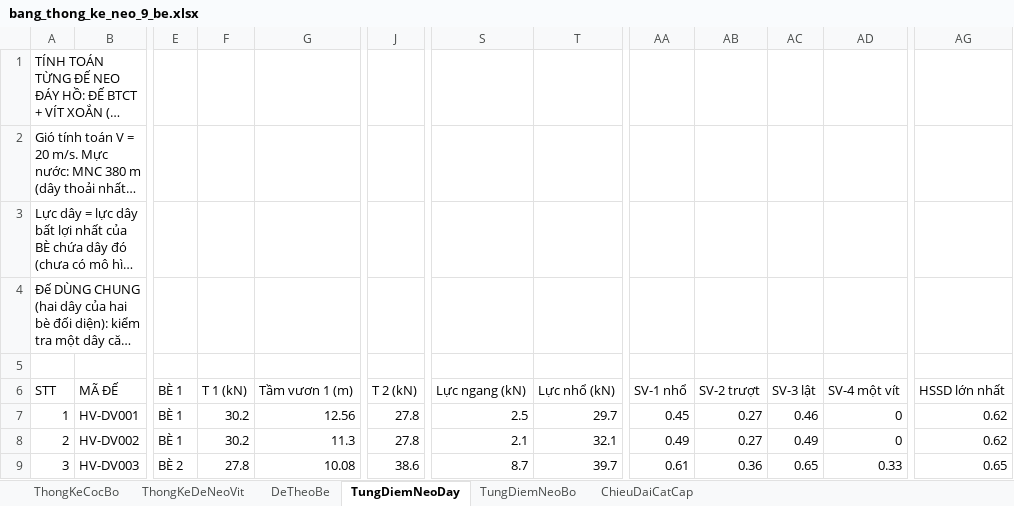
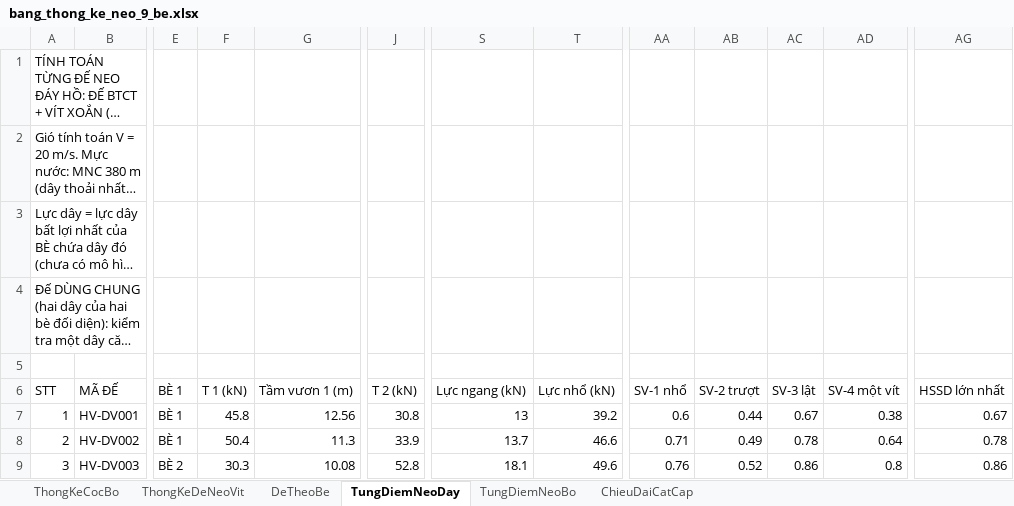
Before and after one commit to MinhNhat108/webneobe, an Excel workbook: docs/mat-bang-neo-9-be/bang_thong_ke_neo_9_be.xlsx, sheet TungDiemNeoDay, drawn as a sheet; only a part is shown, gaps mark what is left out; long unchanged cells end in …; values as stored, in another font and other column widths than the file's, no borders; the diff covers the shown part only; the diff names each change by its address in the sheet, - before the commit and + after, or states it on an @@ line.

```diff
--- a/docs/mat-bang-neo-9-be/bang_thong_ke_neo_9_be.xlsx (sheet TungDiemNeoDay)
+++ b/docs/mat-bang-neo-9-be/bang_thong_ke_neo_9_be.xlsx (sheet TungDiemNeoDay)
-F7 (T 1 (kN)): 30.2
+F7 (T 1 (kN)): 45.8
-J7 (T 2 (kN)): 27.8
+J7 (T 2 (kN)): 30.8
-S7 (Lực ngang (kN)): 2.5
+S7 (Lực ngang (kN)): 13
-T7 (Lực nhổ (kN)): 29.7
+T7 (Lực nhổ (kN)): 39.2
-AA7 (SV-1 nhổ): 0.45
+AA7 (SV-1 nhổ): 0.6
-AB7 (SV-2 trượt): 0.27
+AB7 (SV-2 trượt): 0.44
-AC7 (SV-3 lật): 0.46
+AC7 (SV-3 lật): 0.67
-AD7 (SV-4 một vít): 0
+AD7 (SV-4 một vít): 0.38
-AG7 (HSSD lớn nhất): 0.62
+AG7 (HSSD lớn nhất): 0.67
-F8 (T 1 (kN)): 30.2
+F8 (T 1 (kN)): 50.4
-J8 (T 2 (kN)): 27.8
+J8 (T 2 (kN)): 33.9
-S8 (Lực ngang (kN)): 2.1
+S8 (Lực ngang (kN)): 13.7
-T8 (Lực nhổ (kN)): 32.1
+T8 (Lực nhổ (kN)): 46.6
-AA8 (SV-1 nhổ): 0.49
+AA8 (SV-1 nhổ): 0.71
-AB8 (SV-2 trượt): 0.27
+AB8 (SV-2 trượt): 0.49
-AC8 (SV-3 lật): 0.49
+AC8 (SV-3 lật): 0.78
-AD8 (SV-4 một vít): 0
+AD8 (SV-4 một vít): 0.64
-AG8 (HSSD lớn nhất): 0.62
+AG8 (HSSD lớn nhất): 0.78
-F9 (T 1 (kN)): 27.8
+F9 (T 1 (kN)): 30.3
-J9 (T 2 (kN)): 38.6
+J9 (T 2 (kN)): 52.8
-S9 (Lực ngang (kN)): 8.7
+S9 (Lực ngang (kN)): 18.1
-T9 (Lực nhổ (kN)): 39.7
+T9 (Lực nhổ (kN)): 49.6
-AA9 (SV-1 nhổ): 0.61
+AA9 (SV-1 nhổ): 0.76
-AB9 (SV-2 trượt): 0.36
+AB9 (SV-2 trượt): 0.52
-AC9 (SV-3 lật): 0.65
+AC9 (SV-3 lật): 0.86
-AD9 (SV-4 một vít): 0.33
+AD9 (SV-4 một vít): 0.8
-AG9 (HSSD lớn nhất): 0.65
+AG9 (HSSD lớn nhất): 0.86
```
Also changed, not shown: 2 added rows, 1 removed row, 385 edited cells and row numbers in column A elsewhere in this sheet, sheet TungDiemNeoBo, sheet ThongKeCocBo, sheet ThongKeDeNeoVit, sheet DeTheoBe, sheet ChieuDaiCatCap, public/docs_ban_mong/HOBANMONG_THONG_KE_VAT_TU_NEO.xlsx, public/docs_huoi_vanh/HOHUOIVANH_BANG_THONG_KE_NEO_9_BE_PA3_DE_VIT.xlsx, 41 other files.
